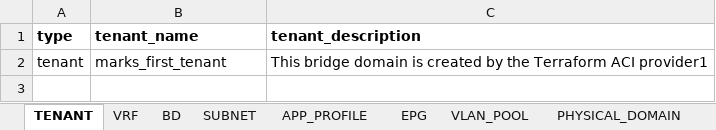
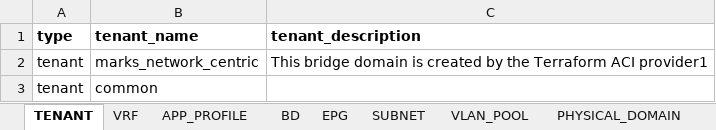
Before and after one commit to markheinemann/aci_config_terraform, an Excel workbook: Book2.xlsx, sheet TENANT, drawn as a sheet; values as stored, in another font and other column widths than the file's, no borders; the diff names each change by its address in the sheet, - before the commit and + after, or states it on an @@ line.

Commit message:
added vrfs and tenants

```diff
--- a/Book2.xlsx (sheet TENANT)
+++ b/Book2.xlsx (sheet TENANT)
@@ sheet tab order changed: TENANT | VRF | APP_PROFILE | BD | EPG | SUBNET | VLAN_POOL | PHYSICAL_DOMAIN @@
-B2 (tenant_name): marks_first_tenant
+B2 (tenant_name): marks_network_centric
+row 3: tenant | common
```
Also changed, not shown: sheet BD, sheet EPG, sheet VRF, sheet APP_PROFILE, sheet SUBNET, 8 other files.
